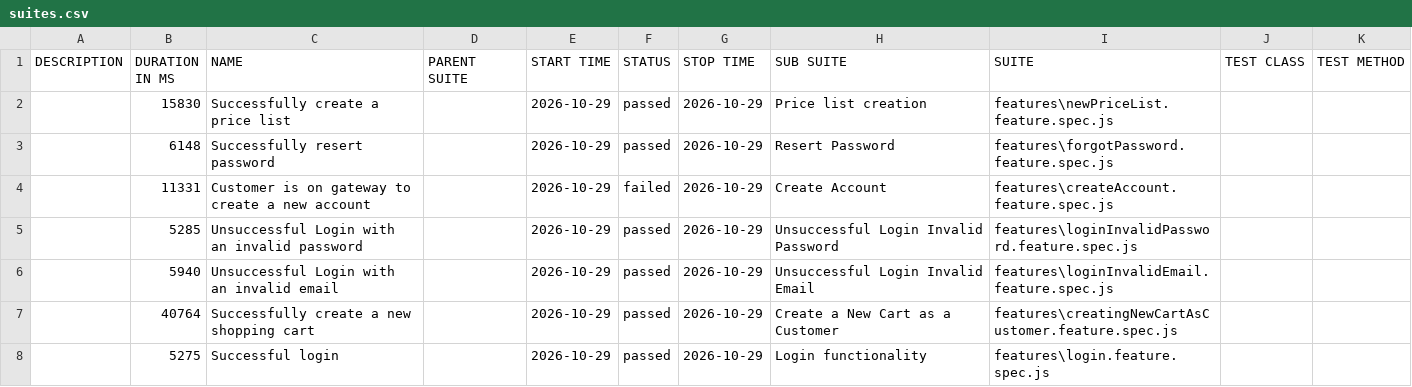
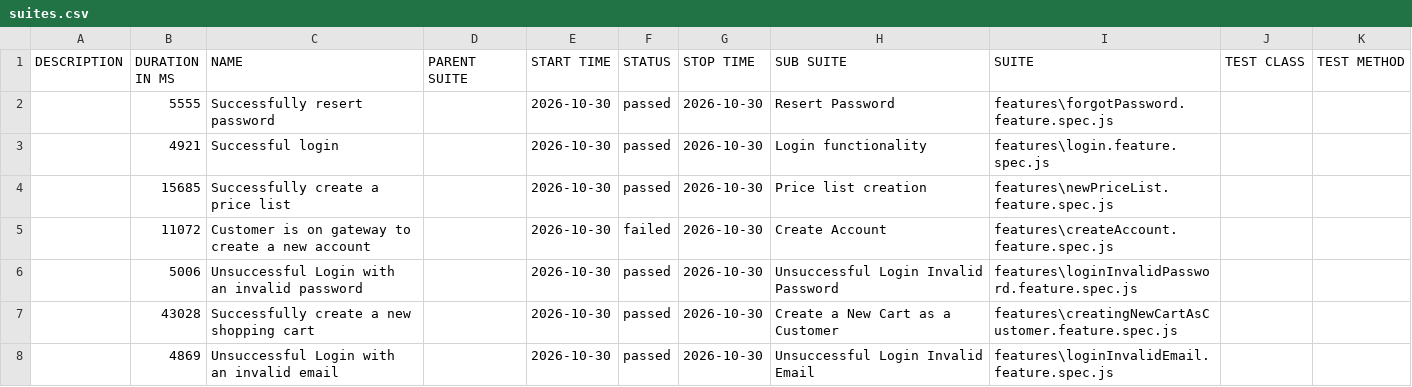
Before and after one commit to ProjectsIOEC/mygateway-allure-report, a CSV file: data/suites.csv, drawn as a sheet.

```diff
--- a/data/suites.csv
+++ b/data/suites.csv
@@ -1,8 +1,8 @@
 "DESCRIPTION","DURATION IN MS","NAME","PARENT SUITE","START TIME","STATUS","STOP TIME","SUB SUITE","SUITE","TEST CLASS","TEST METHOD"
-"","15830","Successfully create a price list","","2026-10-29","passed","2026-10-29","Price list creation","features\newPriceList.feature.spec.js","",""
-"","6148","Successfully resert password","","2026-10-29","passed","2026-10-29","Resert Password","features\forgotPassword.feature.spec.js","",""
-"","11331","Customer is on gateway to create a new account","","2026-10-29","failed","2026-10-29","Create Account","features\createAccount.feature.spec.js","",""
-"","5285","Unsuccessful Login with an invalid password","","2026-10-29","passed","2026-10-29","Unsuccessful Login Invalid Password","features\loginInvalidPassword.feature.spec.js","",""
-"","5940","Unsuccessful Login with an invalid email","","2026-10-29","passed","2026-10-29","Unsuccessful Login Invalid Email","features\loginInvalidEmail.feature.spec.js","",""
-"","40764","Successfully create a new shopping cart","","2026-10-29","passed","2026-10-29","Create a New Cart as a Customer","features\creatingNewCartAsCustomer.feature.spec.js","",""
-"","5275","Successful login","","2026-10-29","passed","2026-10-29","Login functionality","features\login.feature.spec.js","",""
+"","5555","Successfully resert password","","2026-10-30","passed","2026-10-30","Resert Password","features\forgotPassword.feature.spec.js","",""
+"","4921","Successful login","","2026-10-30","passed","2026-10-30","Login functionality","features\login.feature.spec.js","",""
+"","15685","Successfully create a price list","","2026-10-30","passed","2026-10-30","Price list creation","features\newPriceList.feature.spec.js","",""
+"","11072","Customer is on gateway to create a new account","","2026-10-30","failed","2026-10-30","Create Account","features\createAccount.feature.spec.js","",""
+"","5006","Unsuccessful Login with an invalid password","","2026-10-30","passed","2026-10-30","Unsuccessful Login Invalid Password","features\loginInvalidPassword.feature.spec.js","",""
+"","43028","Successfully create a new shopping cart","","2026-10-30","passed","2026-10-30","Create a New Cart as a Customer","features\creatingNewCartAsCustomer.feature.spec.js","",""
+"","4869","Unsuccessful Login with an invalid email","","2026-10-30","passed","2026-10-30","Unsuccessful Login Invalid Email","features\loginInvalidEmail.feature.spec.js","",""
```
Also changed, not shown: 56 other files.
